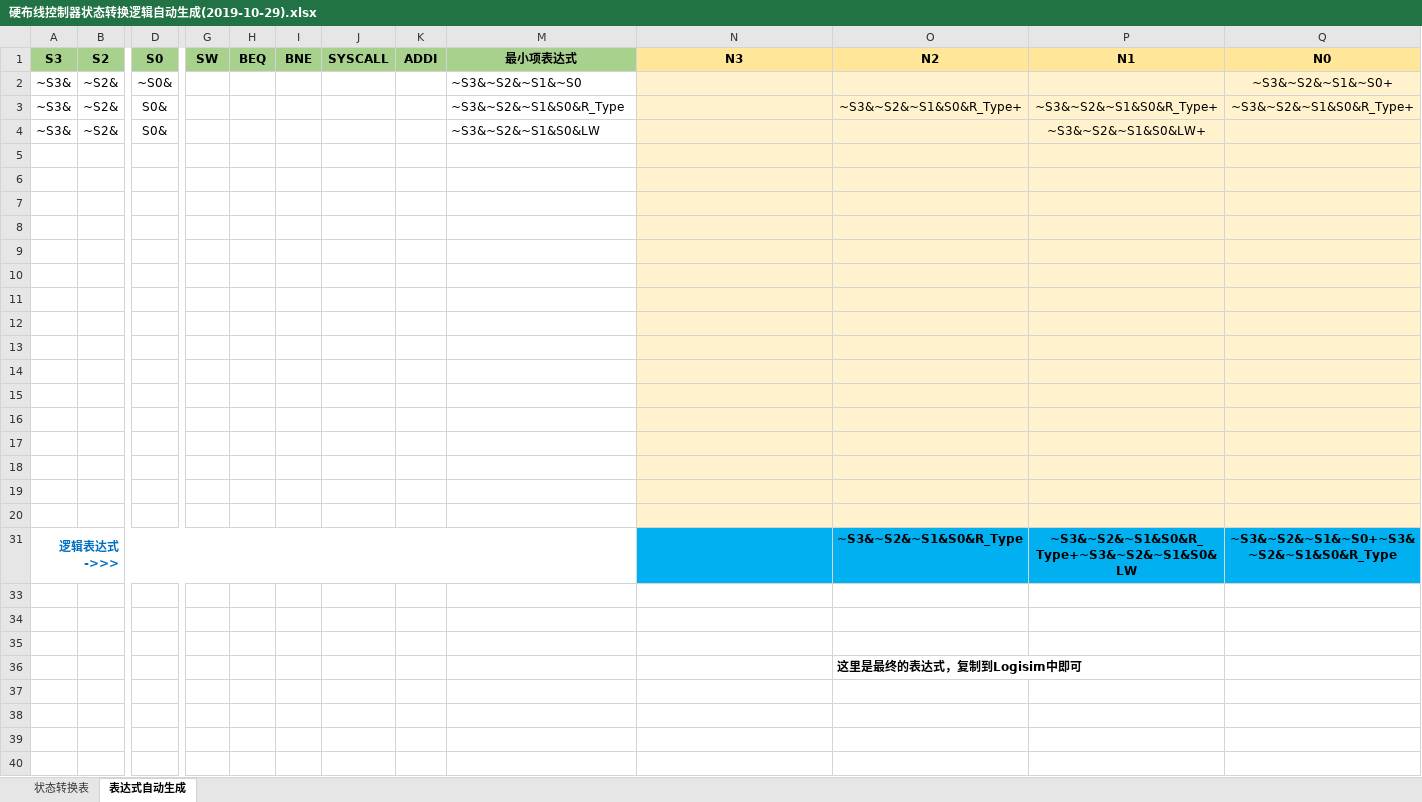
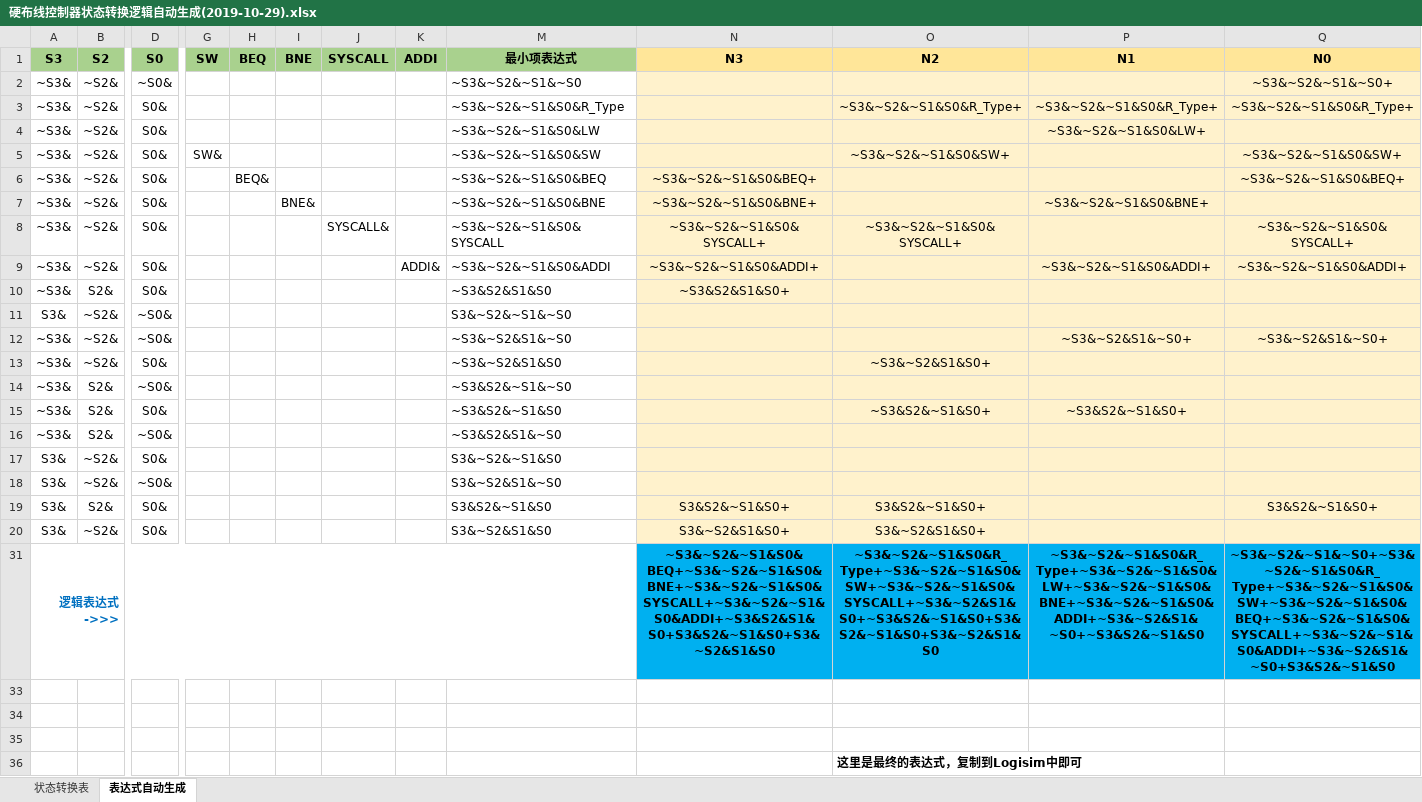
Before and after one commit to deadfffool/Computer-Organization, an Excel workbook: 硬布线控制器状态转换逻辑自动生成(2019-10-29).xlsx, sheet 表达式自动生成, drawn as a sheet; only a part is shown, gaps mark what is left out; values as stored, in another font and other column widths than the file's, no borders; charts and pictures and conditional formats not drawn; rows hold the shown columns only; the diff names each change by its address in the sheet, - before the commit and + after, or states it on an @@ line.

```diff
--- a/硬布线控制器状态转换逻辑自动生成(2019-10-29).xlsx (sheet 表达式自动生成)
+++ b/硬布线控制器状态转换逻辑自动生成(2019-10-29).xlsx (sheet 表达式自动生成)
-row 5: (empty)
+row 5: ~S3& | ~S2& | S0& | SW& |  |  |  |  | ~S3&~S2&~S1&S0&SW |  | ~S3&~S2&~S1&S0&SW+ |  | ~S3&~S2&~S1&S0&SW+
-row 6: (empty)
+row 6: ~S3& | ~S2& | S0& |  | BEQ& |  |  |  | ~S3&~S2&~S1&S0&BEQ | ~S3&~S2&~S1&S0&BEQ+ |  |  | ~S3&~S2&~S1&S0&BEQ+
-row 7: (empty)
+row 7: ~S3& | ~S2& | S0& |  |  | BNE& |  |  | ~S3&~S2&~S1&S0&BNE | ~S3&~S2&~S1&S0&BNE+ |  | ~S3&~S2&~S1&S0&BNE+
-row 8: (empty)
+row 8: ~S3& | ~S2& | S0& |  |  |  | SYSCALL& |  | ~S3&~S2&~S1&S0&SYSCALL | ~S3&~S2&~S1&S0&SYSCALL+ | ~S3&~S2&~S1&S0&SYSCALL+ |  | ~S3&~S2&~S1&S0&SYSCALL+
-row 9: (empty)
+row 9: ~S3& | ~S2& | S0& |  |  |  |  | ADDI& | ~S3&~S2&~S1&S0&ADDI | ~S3&~S2&~S1&S0&ADDI+ |  | ~S3&~S2&~S1&S0&ADDI+ | ~S3&~S2&~S1&S0&ADDI+
-row 10: (empty)
+row 10: ~S3& | S2& | S0& |  |  |  |  |  | ~S3&S2&S1&S0 | ~S3&S2&S1&S0+
-row 11: (empty)
+row 11: S3& | ~S2& | ~S0& |  |  |  |  |  | S3&~S2&~S1&~S0
-row 12: (empty)
+row 12: ~S3& | ~S2& | ~S0& |  |  |  |  |  | ~S3&~S2&S1&~S0 |  |  | ~S3&~S2&S1&~S0+ | ~S3&~S2&S1&~S0+
-row 13: (empty)
+row 13: ~S3& | ~S2& | S0& |  |  |  |  |  | ~S3&~S2&S1&S0 |  | ~S3&~S2&S1&S0+
-row 14: (empty)
+row 14: ~S3& | S2& | ~S0& |  |  |  |  |  | ~S3&S2&~S1&~S0
-row 15: (empty)
+row 15: ~S3& | S2& | S0& |  |  |  |  |  | ~S3&S2&~S1&S0 |  | ~S3&S2&~S1&S0+ | ~S3&S2&~S1&S0+
-row 16: (empty)
+row 16: ~S3& | S2& | ~S0& |  |  |  |  |  | ~S3&S2&S1&~S0
-row 17: (empty)
+row 17: S3& | ~S2& | S0& |  |  |  |  |  | S3&~S2&~S1&S0
-row 18: (empty)
+row 18: S3& | ~S2& | ~S0& |  |  |  |  |  | S3&~S2&S1&~S0
-row 19: (empty)
+row 19: S3& | S2& | S0& |  |  |  |  |  | S3&S2&~S1&S0 | S3&S2&~S1&S0+ | S3&S2&~S1&S0+ |  | S3&S2&~S1&S0+
-row 20: (empty)
+row 20: S3& | ~S2& | S0& |  |  |  |  |  | S3&~S2&S1&S0 | S3&~S2&S1&S0+ | S3&~S2&S1&S0+
-N31 (N3): (empty)
+N31 (N3): ~S3&~S2&~S1&S0&BEQ+~S3&~S2&~S1&S0&BNE+~S3&~S2&~S1&S0&SYSCALL+~S3&~S2&~S1&S0&ADDI+~S3&S2&S1&S0+S3&S2&~S1&S0+S3&~S2&S1&S0
-O31 (N2): ~S3&~S2&~S1&S0&R_Type
+O31 (N2): ~S3&~S2&~S1&S0&R_Type+~S3&~S2&~S1&S0&SW+~S3&~S2&~S1&S0&SYSCALL+~S3&~S2&S1&S0+~S3&S2&~S1&S0+S3&S2&~S1&S0+S3&~S2&S1&S0
-P31 (N1): ~S3&~S2&~S1&S0&R_Type+~S3&~S2&~S1&S0&LW
+P31 (N1): ~S3&~S2&~S1&S0&R_Type+~S3&~S2&~S1&S0&LW+~S3&~S2&~S1&S0&BNE+~S3&~S2&~S1&S0&ADDI+~S3&~S2&S1&~S0+~S3&S2&~S1&S0
-Q31 (N0): ~S3&~S2&~S1&~S0+~S3&~S2&~S1&S0&R_Type
+Q31 (N0): ~S3&~S2&~S1&~S0+~S3&~S2&~S1&S0&R_Type+~S3&~S2&~S1&S0&SW+~S3&~S2&~S1&S0&BEQ+~S3&~S2&~S1&S0&SYSCALL+~S3&~S2&~S1&S0&ADDI+~S3&~S2&S1&~S0+S3&S2&~S1&S0
```
Also changed, not shown: sheet 状态转换表, hidden cells, 3 other files.
